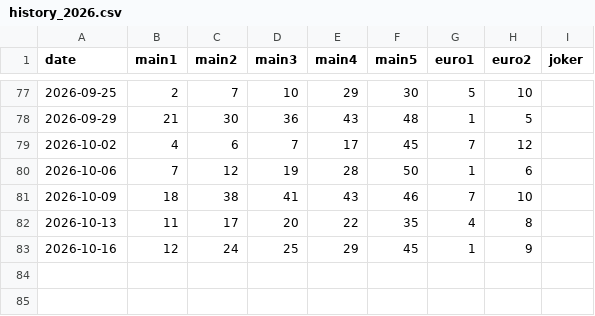
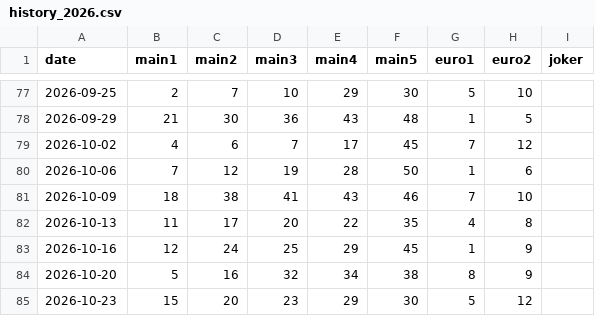
Before and after one commit to Murry24/eurojackpot-feed, a CSV file: data/history_2026.csv, drawn as a sheet; only a part is shown, gaps mark what is left out; the diff names each change by its address in the sheet, - before the commit and + after, or states it on an @@ line.

Commit message:
Update history_2026.csv

```diff
--- a/data/history_2026.csv
+++ b/data/history_2026.csv
+row 84: 2026-10-20 | 5 | 16 | 32 | 34 | 38 | 8 | 9
+row 85: 2026-10-23 | 15 | 20 | 23 | 29 | 30 | 5 | 12
```
